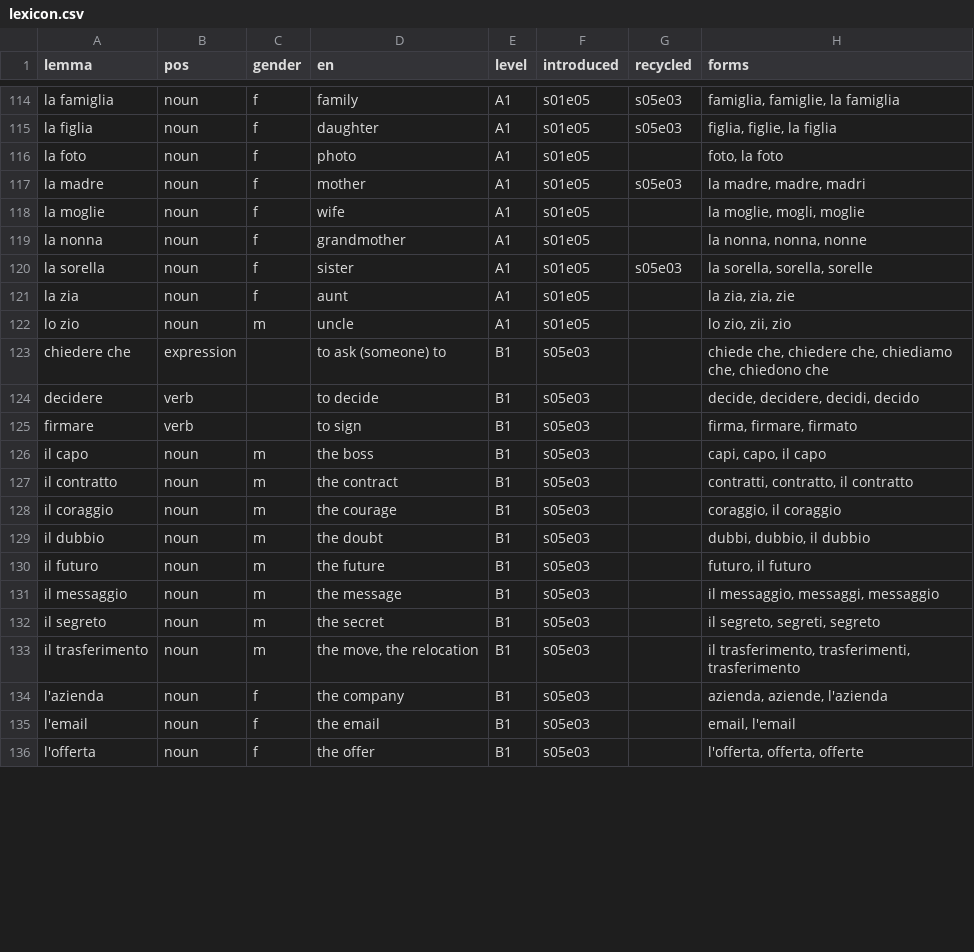
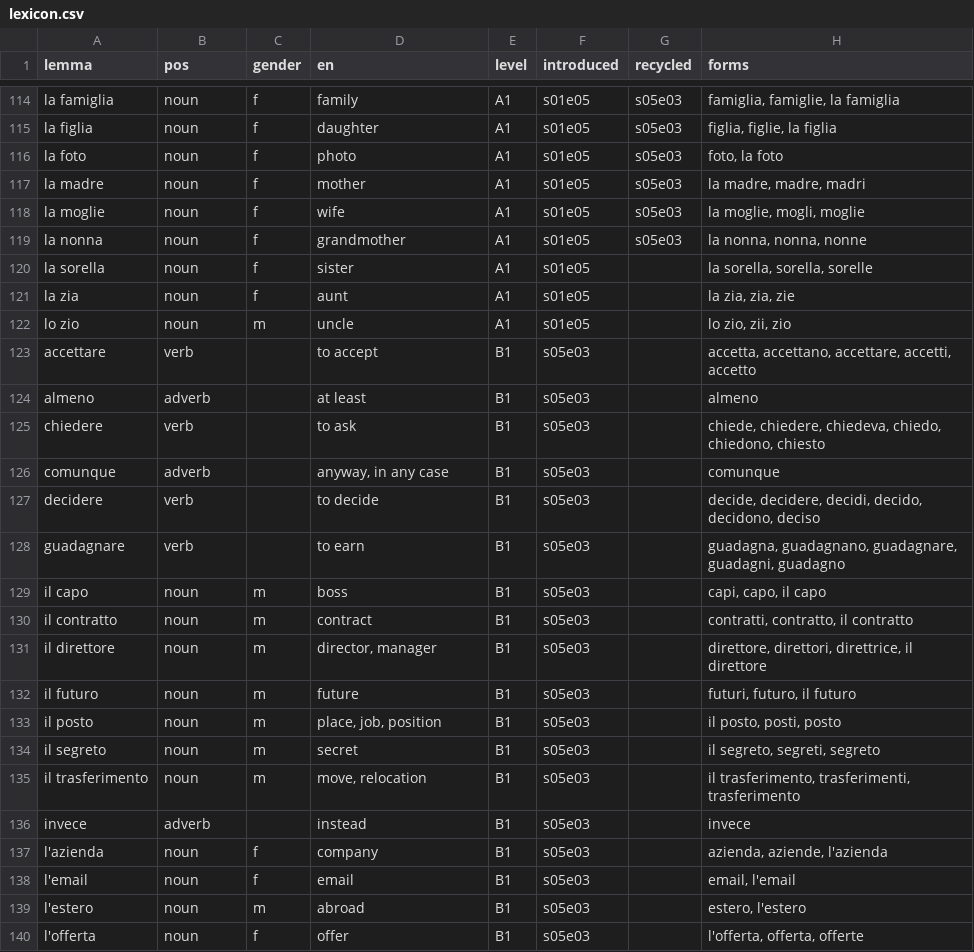
Before and after one commit to Scottiej2k/IMv4, a CSV file: curriculum/lexicon.csv, drawn as a sheet; only a part is shown, gaps mark what is left out; the diff covers the shown part only.

```diff
--- a/curriculum/lexicon.csv
+++ b/curriculum/lexicon.csv
@@ -115,22 +115,26 @@ la famiglia,noun,f,family,A1,s01e05,s05e03,"famiglia, famiglie, la famiglia"
 la figlia,noun,f,daughter,A1,s01e05,s05e03,"figlia, figlie, la figlia"
-la foto,noun,f,photo,A1,s01e05,,"foto, la foto"
+la foto,noun,f,photo,A1,s01e05,s05e03,"foto, la foto"
 la madre,noun,f,mother,A1,s01e05,s05e03,"la madre, madre, madri"
-la moglie,noun,f,wife,A1,s01e05,,"la moglie, mogli, moglie"
-la nonna,noun,f,grandmother,A1,s01e05,,"la nonna, nonna, nonne"
-la sorella,noun,f,sister,A1,s01e05,s05e03,"la sorella, sorella, sorelle"
+la moglie,noun,f,wife,A1,s01e05,s05e03,"la moglie, mogli, moglie"
+la nonna,noun,f,grandmother,A1,s01e05,s05e03,"la nonna, nonna, nonne"
+la sorella,noun,f,sister,A1,s01e05,,"la sorella, sorella, sorelle"
 la zia,noun,f,aunt,A1,s01e05,,"la zia, zia, zie"
 lo zio,noun,m,uncle,A1,s01e05,,"lo zio, zii, zio"
-chiedere che,expression,,to ask (someone) to,B1,s05e03,,"chiede che, chiedere che, chiediamo che, chiedono che"
-decidere,verb,,to decide,B1,s05e03,,"decide, decidere, decidi, decido"
-firmare,verb,,to sign,B1,s05e03,,"firma, firmare, firmato"
-il capo,noun,m,the boss,B1,s05e03,,"capi, capo, il capo"
-il contratto,noun,m,the contract,B1,s05e03,,"contratti, contratto, il contratto"
-il coraggio,noun,m,the courage,B1,s05e03,,"coraggio, il coraggio"
-il dubbio,noun,m,the doubt,B1,s05e03,,"dubbi, dubbio, il dubbio"
-il futuro,noun,m,the future,B1,s05e03,,"futuro, il futuro"
-il messaggio,noun,m,the message,B1,s05e03,,"il messaggio, messaggi, messaggio"
-il segreto,noun,m,the secret,B1,s05e03,,"il segreto, segreti, segreto"
-il trasferimento,noun,m,"the move, the relocation",B1,s05e03,,"il trasferimento, trasferimenti, trasferimento"
-l'azienda,noun,f,the company,B1,s05e03,,"azienda, aziende, l'azienda"
-l'email,noun,f,the email,B1,s05e03,,"email, l'email"
-l'offerta,noun,f,the offer,B1,s05e03,,"l'offerta, offerta, offerte"
+accettare,verb,,to accept,B1,s05e03,,"accetta, accettano, accettare, accetti, accetto"
+almeno,adverb,,at least,B1,s05e03,,almeno
+chiedere,verb,,to ask,B1,s05e03,,"chiede, chiedere, chiedeva, chiedo, chiedono, chiesto"
+comunque,adverb,,"anyway, in any case",B1,s05e03,,comunque
+decidere,verb,,to decide,B1,s05e03,,"decide, decidere, decidi, decido, decidono, deciso"
+guadagnare,verb,,to earn,B1,s05e03,,"guadagna, guadagnano, guadagnare, guadagni, guadagno"
+il capo,noun,m,boss,B1,s05e03,,"capi, capo, il capo"
+il contratto,noun,m,contract,B1,s05e03,,"contratti, contratto, il contratto"
+il direttore,noun,m,"director, manager",B1,s05e03,,"direttore, direttori, direttrice, il direttore"
+il futuro,noun,m,future,B1,s05e03,,"futuri, futuro, il futuro"
+il posto,noun,m,"place, job, position",B1,s05e03,,"il posto, posti, posto"
+il segreto,noun,m,secret,B1,s05e03,,"il segreto, segreti, segreto"
+il trasferimento,noun,m,"move, relocation",B1,s05e03,,"il trasferimento, trasferimenti, trasferimento"
+invece,adverb,,instead,B1,s05e03,,invece
+l'azienda,noun,f,company,B1,s05e03,,"azienda, aziende, l'azienda"
+l'email,noun,f,email,B1,s05e03,,"email, l'email"
+l'estero,noun,m,abroad,B1,s05e03,,"estero, l'estero"
+l'offerta,noun,f,offer,B1,s05e03,,"l'offerta, offerta, offerte"
```
Also changed, not shown: 2 added rows, 4 removed rows and 54 edited cells elsewhere in this file, chapters/s05e03/anki.csv, 9 other files.
